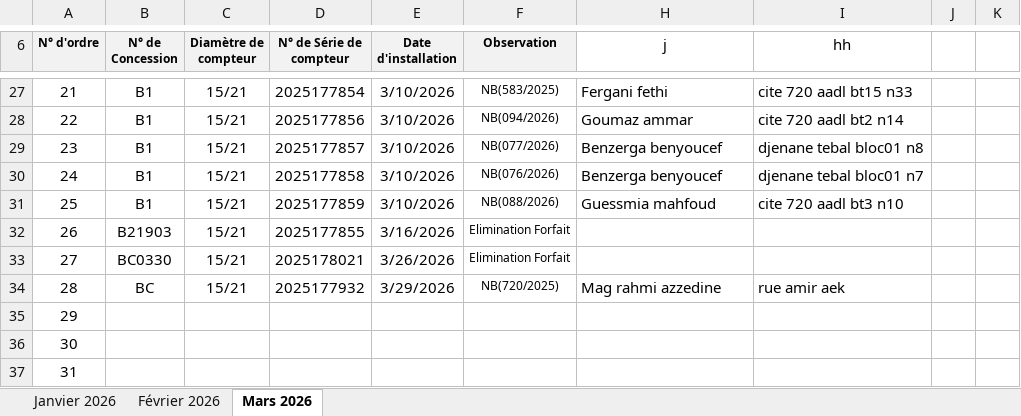
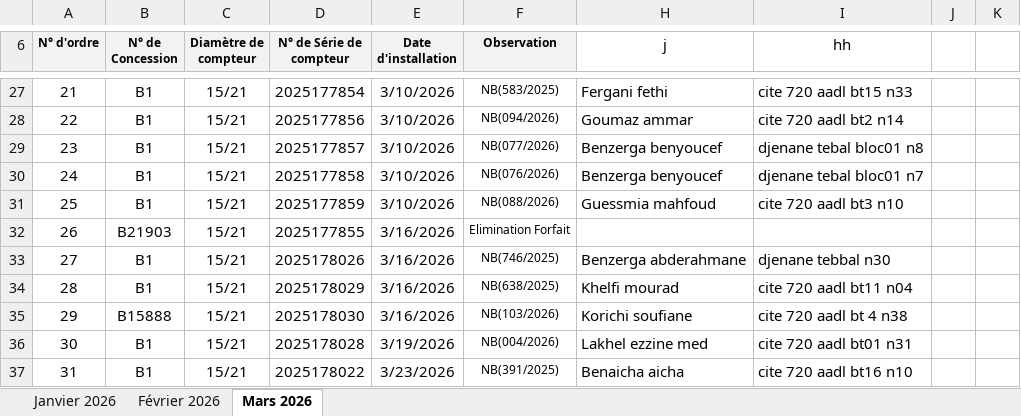
Before and after one commit to Lounnaci-gi/pose_compteur, an Excel workbook: Gestion Stock 2026/Gestion de Stock Berrouaghia/Suivie pose Compteur 2026.xlsx, sheet Mars 2026, drawn as a sheet; only a part is shown, gaps mark what is left out; values as stored, in another font and other column widths than the file's, no borders; charts and pictures not drawn; the diff covers the shown part only; the diff names each change by its address in the sheet, - before the commit and + after, or states it on an @@ line.

```diff
--- a/Gestion Stock 2026/Gestion de Stock Berrouaghia/Suivie pose Compteur 2026.xlsx (sheet Mars 2026)
+++ b/Gestion Stock 2026/Gestion de Stock Berrouaghia/Suivie pose Compteur 2026.xlsx (sheet Mars 2026)
-B33 (N° de Concession): BC0330
+B33 (N° de Concession): B1
-D33 (N° de Série de compteur): 2025178021
+D33 (N° de Série de compteur): 2025178026
-E33 (Date d'installation): 3/26/2026
+E33 (Date d'installation): 3/16/2026
-F33 (Observation): Elimination Forfait
+F33 (Observation): NB(746/2025)
-H33 (j): (empty)
+H33 (j): Benzerga abderahmane
-I33 (hh): (empty)
+I33 (hh): djenane tebbal n30
-B34 (N° de Concession): BC
+B34 (N° de Concession): B1
-D34 (N° de Série de compteur): 2025177932
+D34 (N° de Série de compteur): 2025178029
-E34 (Date d'installation): 3/29/2026
+E34 (Date d'installation): 3/16/2026
-F34 (Observation): NB(720/2025)
+F34 (Observation): NB(638/2025)
-H34 (j): Mag rahmi azzedine
+H34 (j): Khelfi mourad
-I34 (hh): rue amir aek
+I34 (hh): cite 720 aadl bt11 n04
-B35 (N° de Concession): (empty)
+B35 (N° de Concession): B15888
-C35:C37 (Diamètre de compteur): (empty)
+C35:C37 (Diamètre de compteur): 15/21
-D35 (N° de Série de compteur): (empty)
+D35 (N° de Série de compteur): 2025178030
-E35 (Date d'installation): (empty)
+E35 (Date d'installation): 3/16/2026
-F35 (Observation): (empty)
+F35 (Observation): NB(103/2026)
-H35 (j): (empty)
+H35 (j): Korichi soufiane
-I35 (hh): (empty)
+I35 (hh): cite 720 aadl bt 4 n38
-B36:B37 (N° de Concession): (empty)
+B36:B37 (N° de Concession): B1
-D36 (N° de Série de compteur): (empty)
+D36 (N° de Série de compteur): 2025178028
-E36 (Date d'installation): (empty)
+E36 (Date d'installation): 3/19/2026
-F36 (Observation): (empty)
+F36 (Observation): NB(004/2026)
-H36 (j): (empty)
+H36 (j): Lakhel ezzine med
-I36 (hh): (empty)
+I36 (hh): cite 720 aadl bt01 n31
-D37 (N° de Série de compteur): (empty)
+D37 (N° de Série de compteur): 2025178022
-E37 (Date d'installation): (empty)
+E37 (Date d'installation): 3/23/2026
-F37 (Observation): (empty)
+F37 (Observation): NB(391/2025)
-H37 (j): (empty)
+H37 (j): Benaicha aicha
-I37 (hh): (empty)
+I37 (hh): cite 720 aadl bt16 n10
```
Also changed, not shown: 69 edited cells elsewhere in this sheet, sheet Janvier 2026, formulas that keep their value, charts or pictures, 1 other file.
